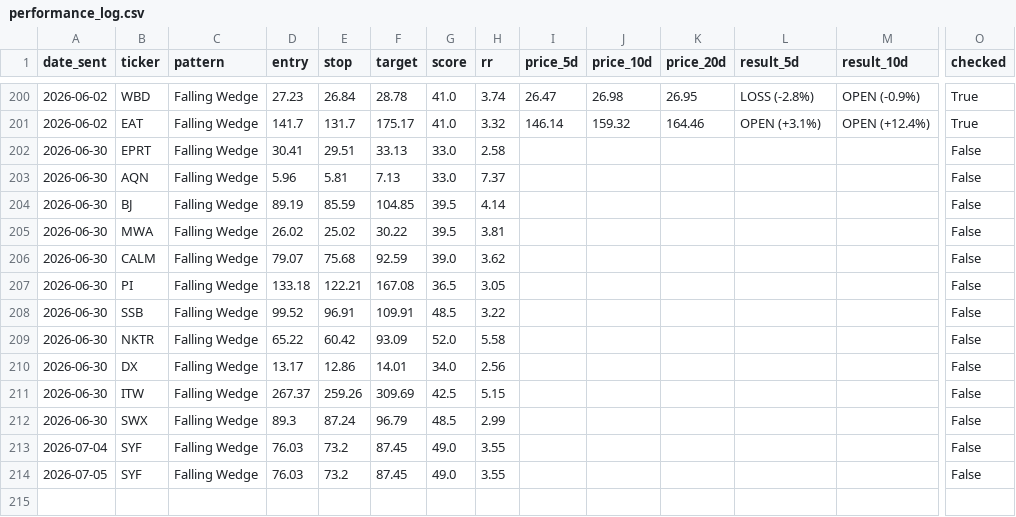
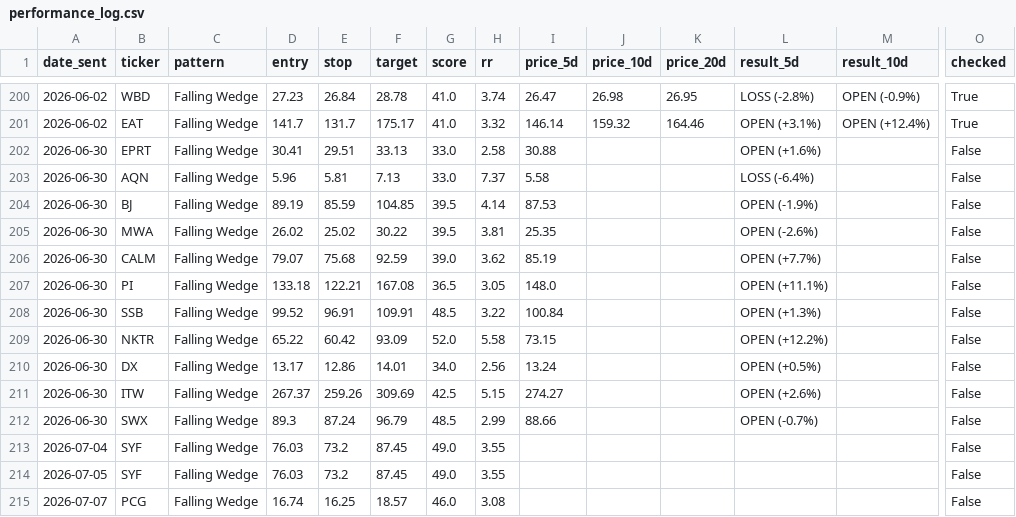
Before and after one commit to shakedazaria/stock-script-render, a CSV file: scanner_state/performance_log.csv, drawn as a sheet; only a part is shown, gaps mark what is left out; rows hold the shown columns only; the diff names each change by its address in the sheet, - before the commit and + after, or states it on an @@ line.

```diff
--- a/scanner_state/performance_log.csv
+++ b/scanner_state/performance_log.csv
-I202 (price_5d): (empty)
+I202 (price_5d): 30.88
-L202 (result_5d): (empty)
+L202 (result_5d): OPEN (+1.6%)
-I203 (price_5d): (empty)
+I203 (price_5d): 5.58
-L203 (result_5d): (empty)
+L203 (result_5d): LOSS (-6.4%)
-I204 (price_5d): (empty)
+I204 (price_5d): 87.53
-L204 (result_5d): (empty)
+L204 (result_5d): OPEN (-1.9%)
-I205 (price_5d): (empty)
+I205 (price_5d): 25.35
-L205 (result_5d): (empty)
+L205 (result_5d): OPEN (-2.6%)
-I206 (price_5d): (empty)
+I206 (price_5d): 85.19
-L206 (result_5d): (empty)
+L206 (result_5d): OPEN (+7.7%)
-I207 (price_5d): (empty)
+I207 (price_5d): 148.0
-L207 (result_5d): (empty)
+L207 (result_5d): OPEN (+11.1%)
-I208 (price_5d): (empty)
+I208 (price_5d): 100.84
-L208 (result_5d): (empty)
+L208 (result_5d): OPEN (+1.3%)
-I209 (price_5d): (empty)
+I209 (price_5d): 73.15
-L209 (result_5d): (empty)
+L209 (result_5d): OPEN (+12.2%)
-I210 (price_5d): (empty)
+I210 (price_5d): 13.24
-L210 (result_5d): (empty)
+L210 (result_5d): OPEN (+0.5%)
-I211 (price_5d): (empty)
+I211 (price_5d): 274.27
-L211 (result_5d): (empty)
+L211 (result_5d): OPEN (+2.6%)
-I212 (price_5d): (empty)
+I212 (price_5d): 88.66
-L212 (result_5d): (empty)
+L212 (result_5d): OPEN (-0.7%)
+row 215: 2026-07-07 | PCG | Falling Wedge | 16.74 | 16.25 | 18.57 | 46.0 | 3.08 |  |  |  |  |  | False
```
Also changed, not shown: scanner_state/signals_log.csv, 7 other files.
